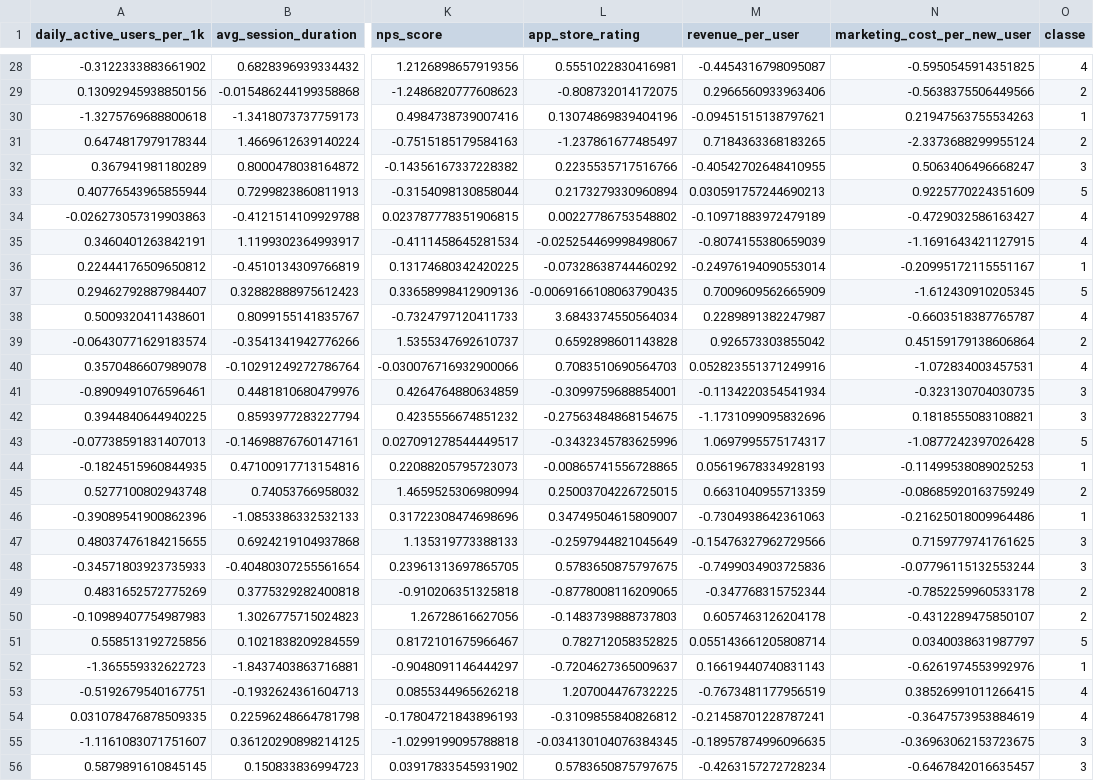
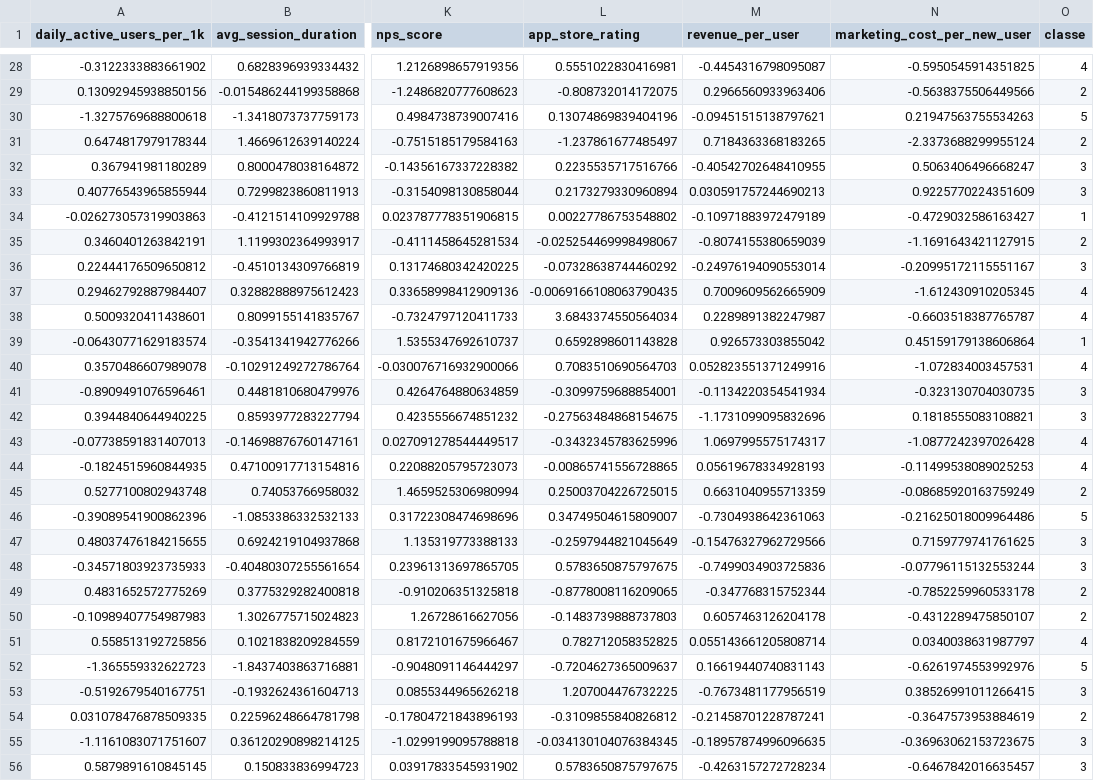
Before and after one commit to jfeiteira/Mini-projeto-do-PCA-e-Cluster, a CSV file: df_group4_classe.csv, drawn as a sheet; only a part is shown, gaps mark what is left out; the diff covers the shown part only; the diff names each change by its address in the sheet, - before the commit and + after, or states it on an @@ line.

```diff
--- a/df_group4_classe.csv
+++ b/df_group4_classe.csv
-O30 (classe): 1
+O30 (classe): 5
-O33 (classe): 5
+O33 (classe): 3
-O34 (classe): 4
+O34 (classe): 1
-O35 (classe): 4
+O35 (classe): 2
-O36 (classe): 1
+O36 (classe): 3
-O37 (classe): 5
+O37 (classe): 4
-O39 (classe): 2
+O39 (classe): 1
-O43 (classe): 5
+O43 (classe): 4
-O44 (classe): 1
+O44 (classe): 4
-O46 (classe): 1
+O46 (classe): 5
-O51 (classe): 5
+O51 (classe): 4
-O52 (classe): 1
+O52 (classe): 5
-O53 (classe): 4
+O53 (classe): 3
-O54 (classe): 4
+O54 (classe): 2
```
Also changed, not shown: 121 edited cells elsewhere in this file, 1 other file.
